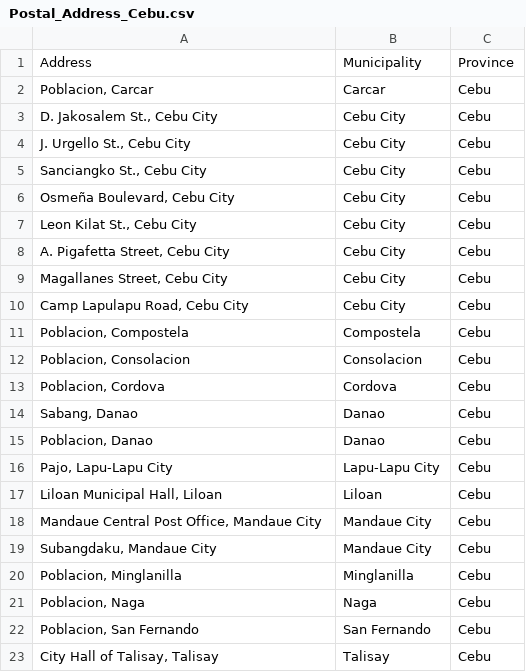
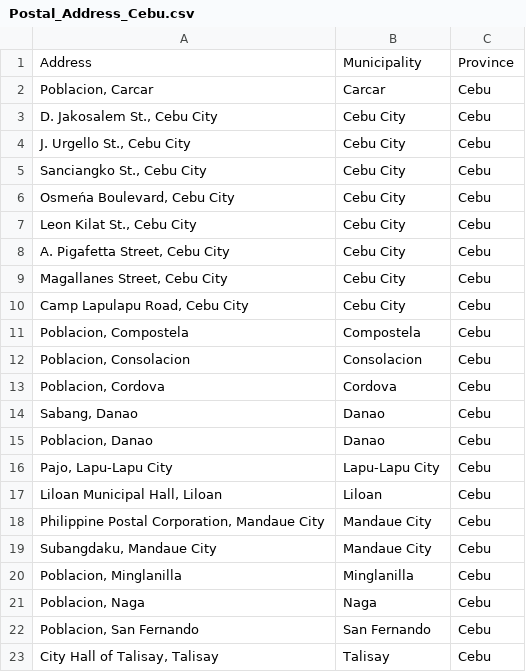
Before and after one commit to JDLaranjo/Coursera_Capstone, a CSV file: Postal_Address_Cebu.csv, drawn as a sheet; the diff names each change by its address in the sheet, - before the commit and + after, or states it on an @@ line.

Commit message:
Update Postal_Address_Cebu.csv

```diff
--- a/Postal_Address_Cebu.csv
+++ b/Postal_Address_Cebu.csv
-A6: Osmeña Boulevard, Cebu City
+A6: Osmeńa Boulevard, Cebu City
-A18: Mandaue Central Post Office, Mandaue City
+A18: Philippine Postal Corporation, Mandaue City
```
